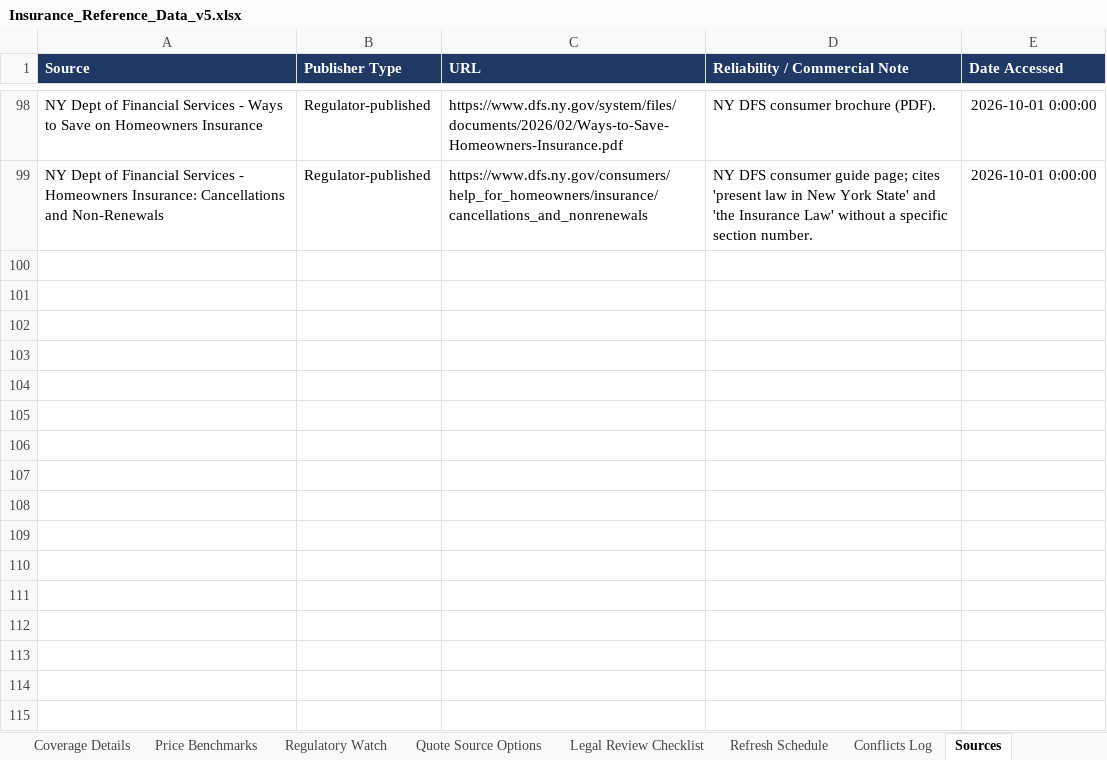
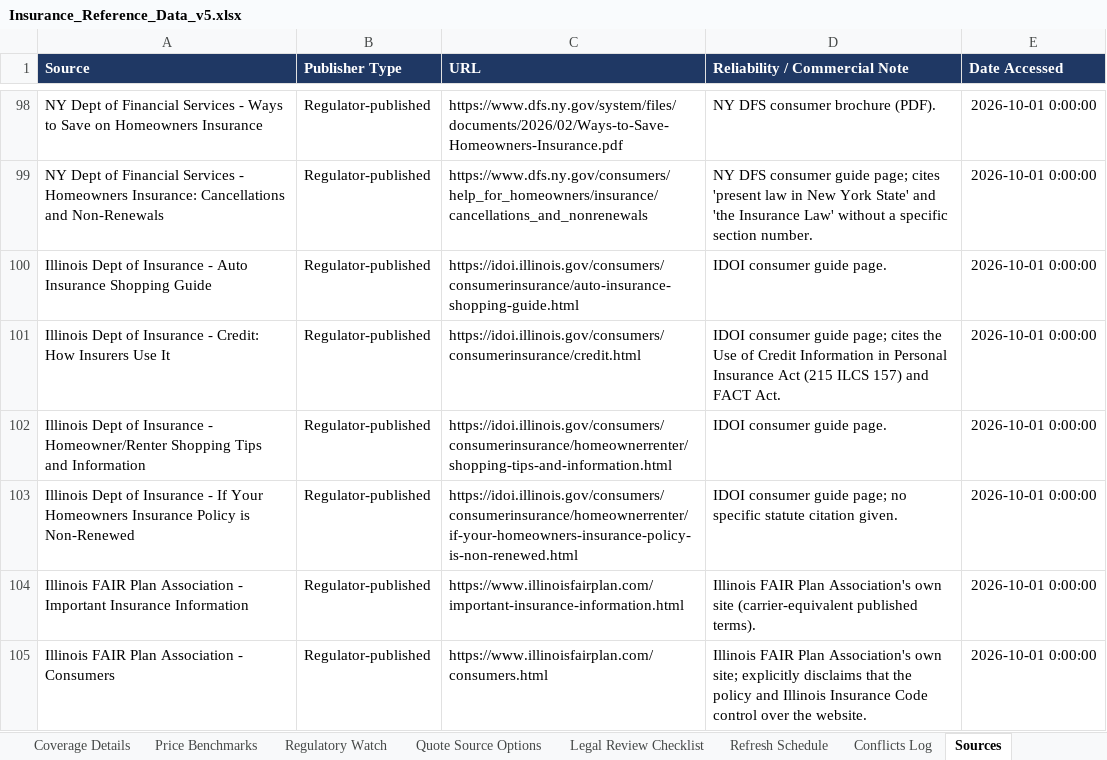
Before and after one commit to sriramshravanthi/insurance-site, an Excel workbook: DATA/Insurance_Reference_Data_v5.xlsx, sheet Sources, drawn as a sheet; only a part is shown, gaps mark what is left out; values as stored, in another font and other column widths than the file's, no borders; the diff names each change by its address in the sheet, - before the commit and + after, or states it on an @@ line.

```diff
--- a/DATA/Insurance_Reference_Data_v5.xlsx (sheet Sources)
+++ b/DATA/Insurance_Reference_Data_v5.xlsx (sheet Sources)
+row 100: Illinois Dept of Insurance - Auto Insurance Shopping Guide | Regulator-published | https://idoi.illinois.gov/consumers/consumerinsurance/auto-insurance-shopping-guide.html | IDOI consumer guide page. | 2026-10-01 0:00:00
+row 101: Illinois Dept of Insurance - Credit: How Insurers Use It | Regulator-published | https://idoi.illinois.gov/consumers/consumerinsurance/credit.html | IDOI consumer guide page; cites the Use of Credit Information in Personal Insurance Act (215 ILCS 157) and FACT Act. | 2026-10-01 0:00:00
+row 102: Illinois Dept of Insurance - Homeowner/Renter Shopping Tips and Information | Regulator-published | https://idoi.illinois.gov/consumers/consumerinsurance/homeownerrenter/shopping-tips-and-information.html | IDOI consumer guide page. | 2026-10-01 0:00:00
+row 103: Illinois Dept of Insurance - If Your Homeowners Insurance Policy is Non-Renewed | Regulator-published | https://idoi.illinois.gov/consumers/consumerinsurance/homeownerrenter/if-your-homeowners-insurance-policy-is-non-renewed.html | IDOI consumer guide page; no specific statute citation given. | 2026-10-01 0:00:00
+row 104: Illinois FAIR Plan Association - Important Insurance Information | Regulator-published | https://www.illinoisfairplan.com/important-insurance-information.html | Illinois FAIR Plan Association's own site (carrier-equivalent published terms). | 2026-10-01 0:00:00
+row 105: Illinois FAIR Plan Association - Consumers | Regulator-published | https://www.illinoisfairplan.com/consumers.html | Illinois FAIR Plan Association's own site; explicitly disclaims that the policy and Illinois Insurance Code control over the website. | 2026-10-01 0:00:00
```
Also changed, not shown: sheet README, sheet Rating Factors, sheet State Min Limits, other sheet tabs, 3 other files.
